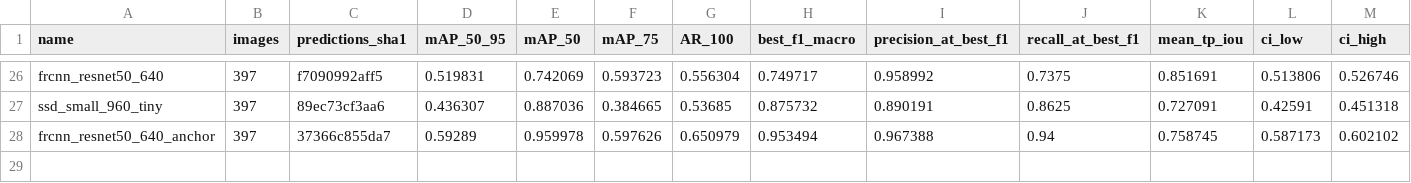
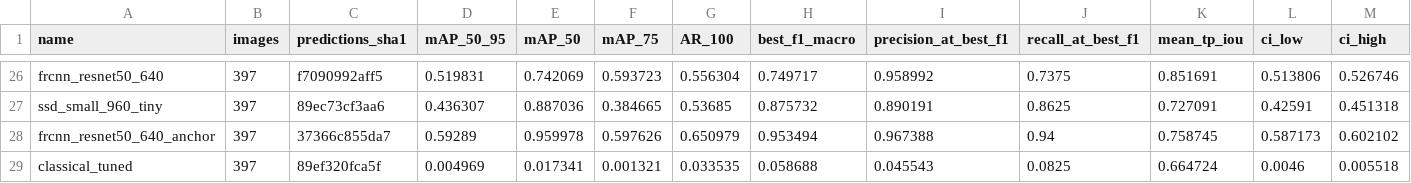
Before and after one commit to LaithAlneemy44/RoboMaster-Capstone-Project, a CSV file: results/detection.csv, drawn as a sheet; only a part is shown, gaps mark what is left out; rows hold the shown columns only; the diff names each change by its address in the sheet, - before the commit and + after, or states it on an @@ line.

```diff
--- a/results/detection.csv
+++ b/results/detection.csv
+row 29: classical_tuned | 397 | 89ef320fca5f | 0.004969 | 0.017341 | 0.001321 | 0.033535 | 0.058688 | 0.045543 | 0.0825 | 0.664724 | 0.0046 | 0.005518
```
Also changed, not shown: results/benchmark_log.csv, results/combined.csv, 8 other files.
